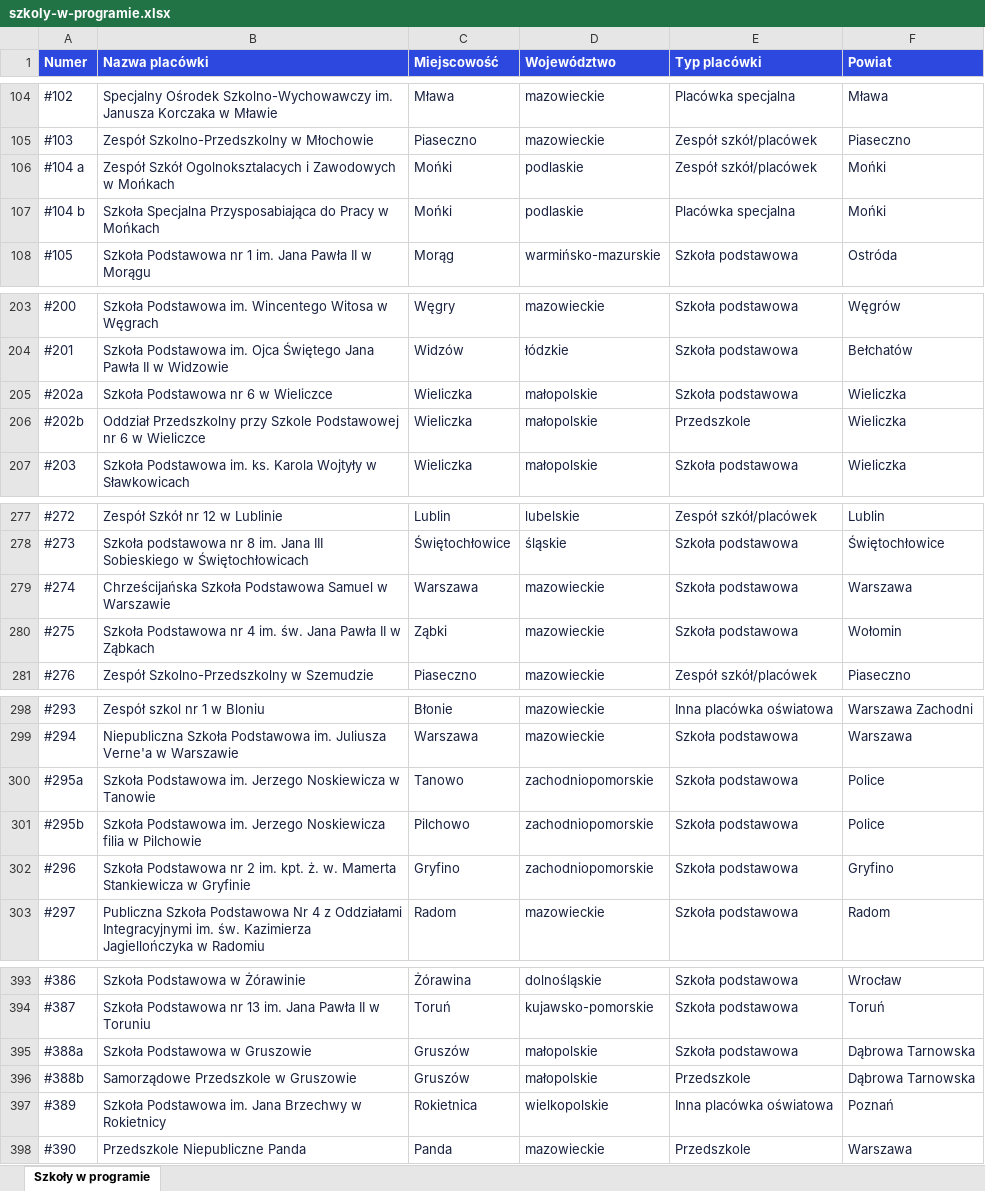
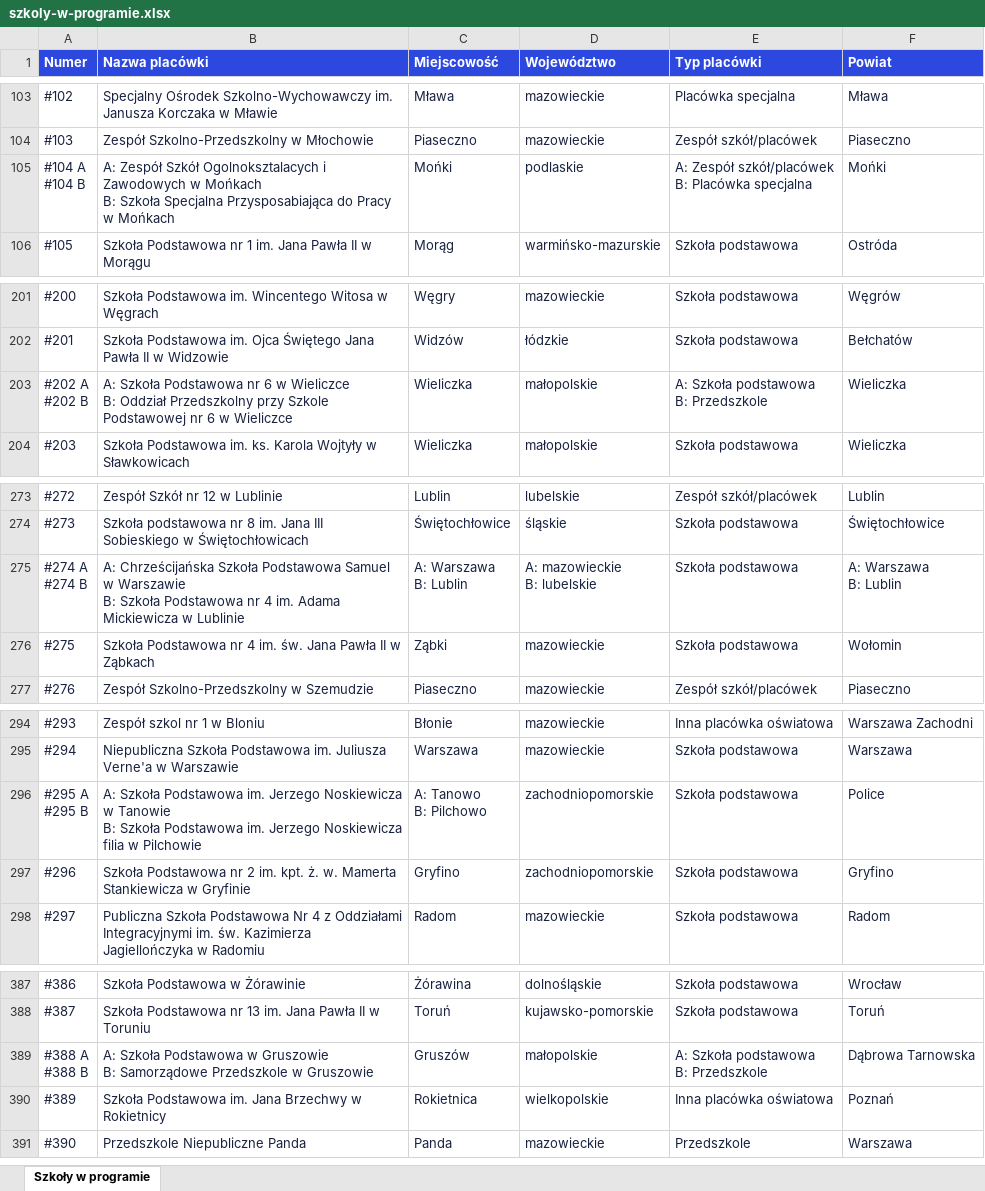
Before and after one commit to Pionkolandia/generator-stacji-zadaniowych, an Excel workbook: public/szkoly-w-programie.xlsx, sheet Szkoły w programie, drawn as a sheet; only a part is shown, gaps mark what is left out; values as stored, in another font and other column widths than the file's, no borders; table styles not drawn; removed rows and columns are numbered as before the commit, all else as after; ↵ is a line break in a cell; the diff covers the shown part only; the diff names each change by its address in the sheet, - before the commit and + after, or states it on an @@ line.

```diff
--- a/public/szkoly-w-programie.xlsx (sheet Szkoły w programie)
+++ b/public/szkoly-w-programie.xlsx (sheet Szkoły w programie)
-A105 (Numer): #104 a
+A105 (Numer): #104 A ↵ #104 B
-B105 (Nazwa placówki): Zespół Szkół Ogolnoksztalacych i Zawodowych w Mońkach
+B105 (Nazwa placówki): A: Zespół Szkół Ogolnoksztalacych i Zawodowych w Mońkach ↵ B: Szkoła Specjalna Przysposabiająca do Pracy w Mońkach
-E105 (Typ placówki): Zespół szkół/placówek
+E105 (Typ placówki): A: Zespół szkół/placówek ↵ B: Placówka specjalna
-row 107: #104 b | Szkoła Specjalna Przysposabiająca do Pracy w Mońkach | Mońki | podlaskie | Placówka specjalna | Mońki
-row 205: #202a | Szkoła Podstawowa nr 6 w Wieliczce | Wieliczka | małopolskie | Szkoła podstawowa | Wieliczka
-A203 (Numer): #202b
+A203 (Numer): #202 A ↵ #202 B
-B203 (Nazwa placówki): Oddział Przedszkolny…
+B203 (Nazwa placówki): A: Szkoła Podstawowa nr 6 w Wieliczce ↵ B: Oddział Przedszkolny…
-E203 (Typ placówki): Przedszkole
+E203 (Typ placówki): A: Szkoła podstawowa ↵ B: Przedszkole
-row 279: #274 | Chrześcijańska Szkoła Podstawowa Samuel w Warszawie | Warszawa | mazowieckie | Szkoła podstawowa | Warszawa
+row 275: #274 A ↵ #274 B | A: Chrześcijańska Szkoła Podstawowa Samuel w Warszawie ↵ B: Szkoła Podstawowa nr 4 im. Adama Mickiewicza w Lublinie | A: Warszawa ↵ B: Lublin | A: mazowieckie ↵ B: lubelskie | Szkoła podstawowa | A: Warszawa ↵ B: Lublin
-row 300: #295a | Szkoła Podstawowa im. Jerzego Noskiewicza w Tanowie | Tanowo | zachodniopomorskie | Szkoła podstawowa | Police
-A296 (Numer): #295b
+A296 (Numer): #295 A ↵ #295 B
-B296 (Nazwa placówki): Szkoła Podstawowa…
+B296 (Nazwa placówki): A: Szkoła Podstawowa im. Jerzego Noskiewicza w Tanowie ↵ B: Szkoła Podstawowa…
-C296 (Miejscowość): Pilchowo
+C296 (Miejscowość): A: Tanowo ↵ B: Pilchowo
-A389 (Numer): #388a
+A389 (Numer): #388 A ↵ #388 B
-B389 (Nazwa placówki): Szkoła Podstawowa w Gruszowie
+B389 (Nazwa placówki): A: Szkoła Podstawowa w Gruszowie ↵ B: Samorządowe Przedszkole w Gruszowie
-E389 (Typ placówki): Szkoła podstawowa
+E389 (Typ placówki): A: Szkoła podstawowa ↵ B: Przedszkole
-row 396: #388b | Samorządowe Przedszkole w Gruszowie | Gruszów | małopolskie | Przedszkole | Dąbrowa Tarnowska
```
Also changed, not shown: 3 added rows, 12 removed rows and 10 edited cells elsewhere in this sheet, szkoly-w-programie.xlsx, 6 other files.
